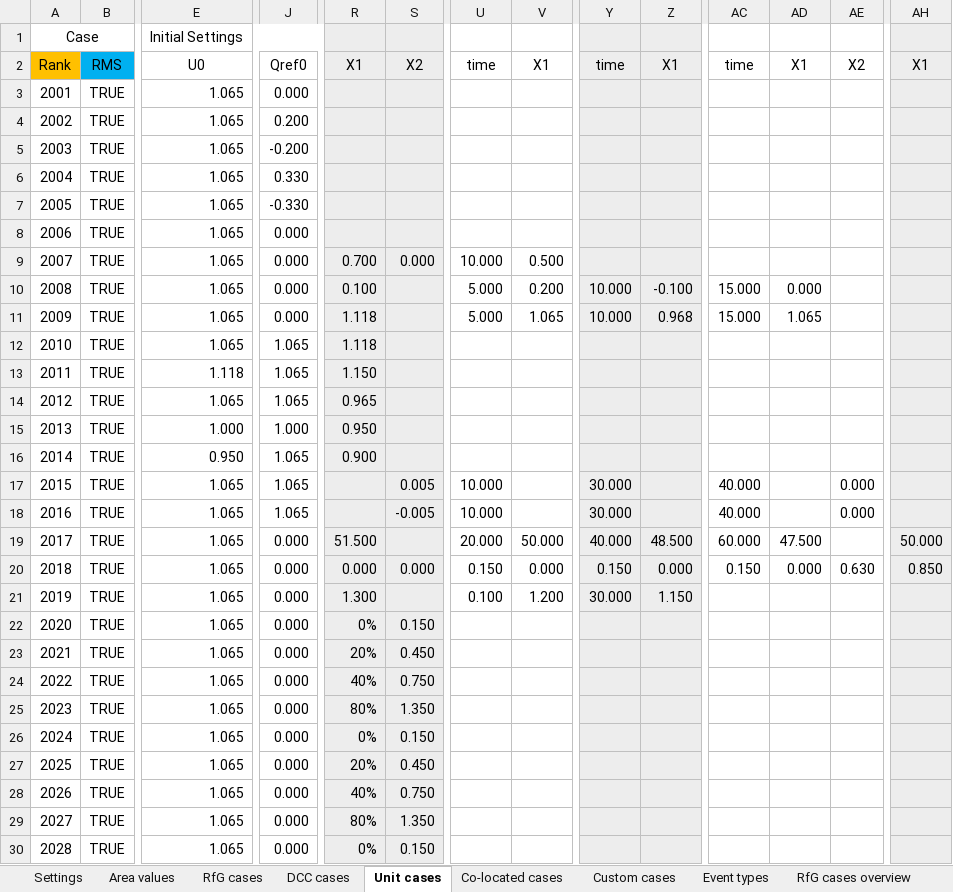
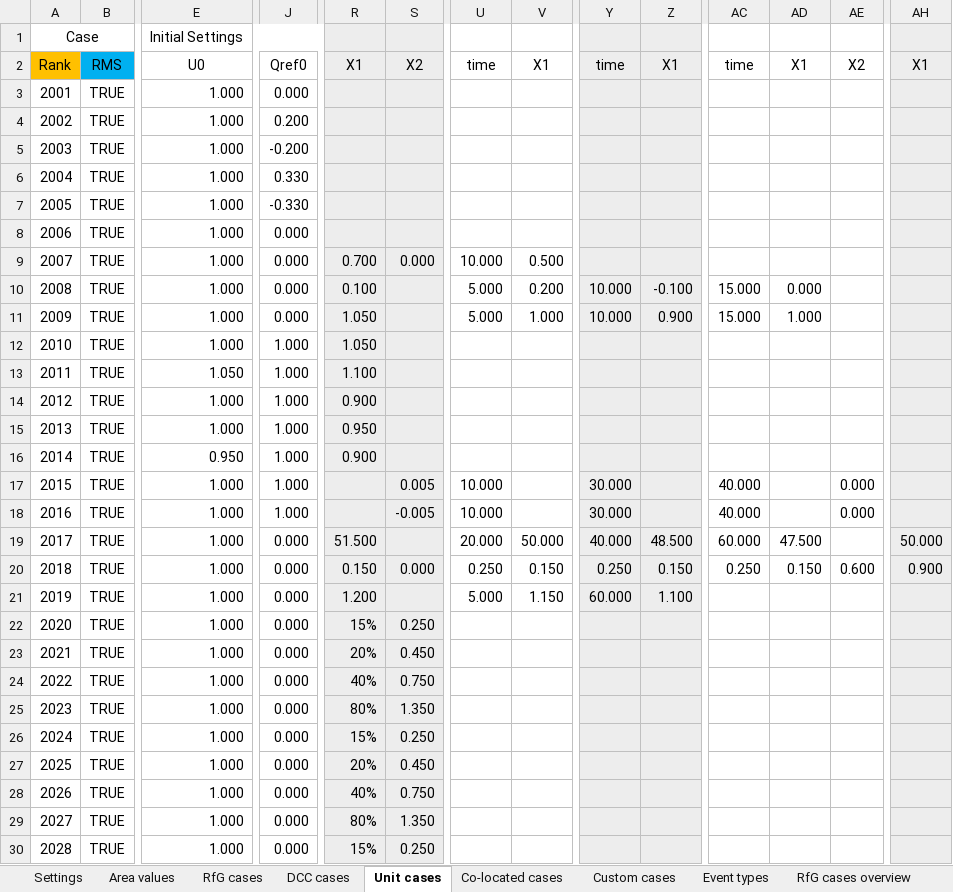
Before and after one commit to Energinet-SimTools/MTB, an Excel workbook: testcases.xlsx, sheet Unit cases, drawn as a sheet; only a part is shown, gaps mark what is left out; values as stored, in another font and other column widths than the file's, no borders; the diff covers the shown part only; the diff names each change by its address in the sheet, - before the commit and + after, or states it on an @@ line.

```diff
--- a/testcases.xlsx (sheet Unit cases)
+++ b/testcases.xlsx (sheet Unit cases)
-E3:E12: 1.065
+E3:E12: 1.000
-R11:R12: 1.118
+R11:R12: 1.050
-V11: 1.065
+V11: 1.000
-Z11: 0.968
+Z11: 0.900
-AD11: 1.065
+AD11: 1.000
-J12:J14: 1.065
+J12:J14: 1.000
-E13: 1.118
+E13: 1.050
-R13: 1.150
+R13: 1.100
-E14: 1.065
+E14: 1.000
-R14: 0.965
+R14: 0.900
-J16:J18: 1.065
+J16:J18: 1.000
-E17:E30: 1.065
+E17:E30: 1.000
-R20: 0.000
+R20: 0.150
-U20: 0.150
+U20: 0.250
-V20: 0.000
+V20: 0.150
-Y20: 0.150
+Y20: 0.250
-Z20: 0.000
+Z20: 0.150
-AC20: 0.150
+AC20: 0.250
-AD20: 0.000
+AD20: 0.150
-AE20: 0.630
+AE20: 0.600
-AH20: 0.850
+AH20: 0.900
-R21: 1.300
+R21: 1.200
-U21: 0.100
+U21: 5.000
-V21: 1.200
+V21: 1.150
-Y21: 30.000
+Y21: 60.000
-Z21: 1.150
+Z21: 1.100
-R22: 0%
+R22: 15%
-S22: 0.150
+S22: 0.250
-R26: 0%
+R26: 15%
-S26: 0.150
+S26: 0.250
-R30: 0%
+R30: 15%
-S30: 0.150
+S30: 0.250
```
Also changed, not shown: 44 edited cells elsewhere in this sheet, sheet RfG cases, sheet Custom cases, sheet DCC cases, sheet Area values, sheet Settings, 1 other file.
